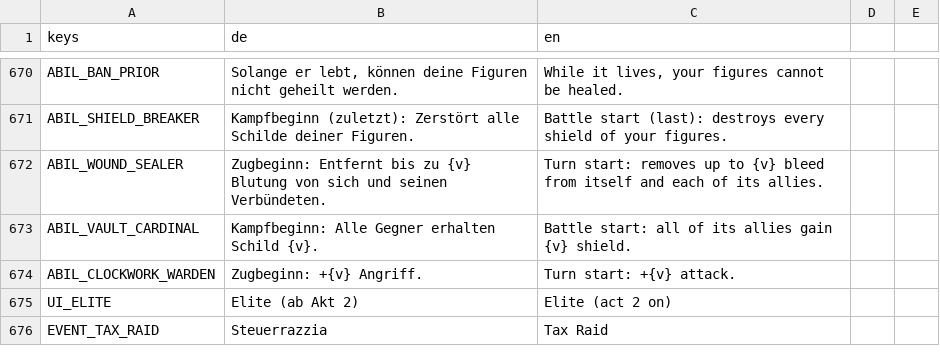
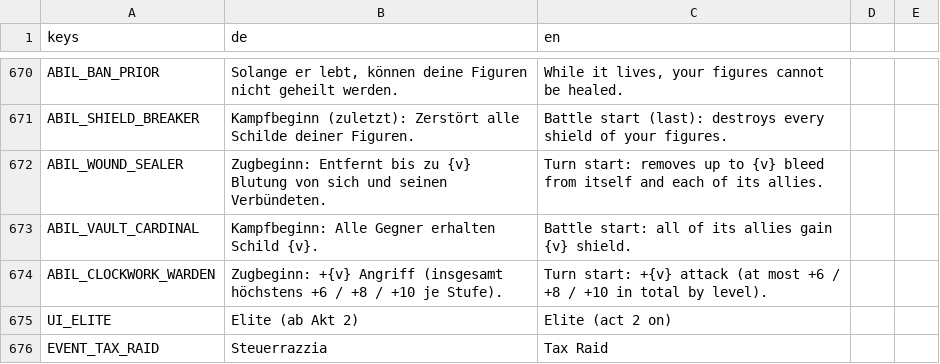
Before and after one commit to aaronvogel77-source/Roguelike, a CSV file: translations/strings.csv, drawn as a sheet; only a part is shown, gaps mark what is left out.

```diff
--- a/translations/strings.csv
+++ b/translations/strings.csv
@@ -677,3 +677,3 @@ ABIL_WOUND_SEALER,Zugbeginn: Entfernt bis zu {v} Blutung von sich und seinen Ver
 ABIL_VAULT_CARDINAL,Kampfbeginn: Alle Gegner erhalten Schild {v}.,Battle start: all of its allies gain {v} shield.
-ABIL_CLOCKWORK_WARDEN,Zugbeginn: +{v} Angriff.,Turn start: +{v} attack.
+ABIL_CLOCKWORK_WARDEN,"Zugbeginn: +{v} Angriff (insgesamt höchstens +6 / +8 / +10 je Stufe).","Turn start: +{v} attack (at most +6 / +8 / +10 in total by level)."
 UI_ELITE,Elite (ab Akt 2),Elite (act 2 on)
```
Also changed, not shown: 8 other files.
